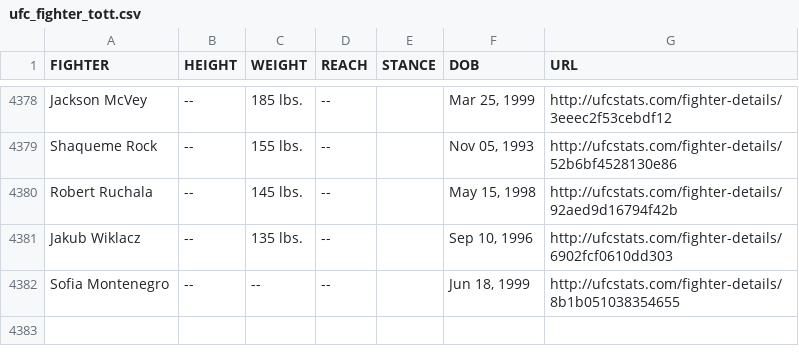
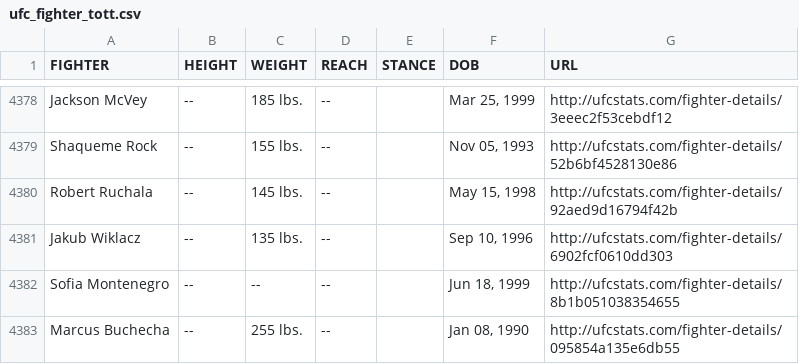
Before and after one commit to Greco1899/scrape_ufc_stats, a CSV file: ufc_fighter_tott.csv, drawn as a sheet; only a part is shown, gaps mark what is left out.

Commit message:
2025-07-08 data refresh

```diff
--- a/ufc_fighter_tott.csv
+++ b/ufc_fighter_tott.csv
@@ -4382 +4382,2 @@ Jakub Wiklacz,--,135 lbs.,--,,"Sep 10, 1996",http://ufcstats.com/fighter-details
 Sofia Montenegro,--,--,--,,"Jun 18, 1999",http://ufcstats.com/fighter-details/8b1b051038354655
+Marcus Buchecha,--,255 lbs.,--,,"Jan 08, 1990",http://ufcstats.com/fighter-details/095854a135e6db55
```
Also changed, not shown: ufc_fighter_details.csv.
